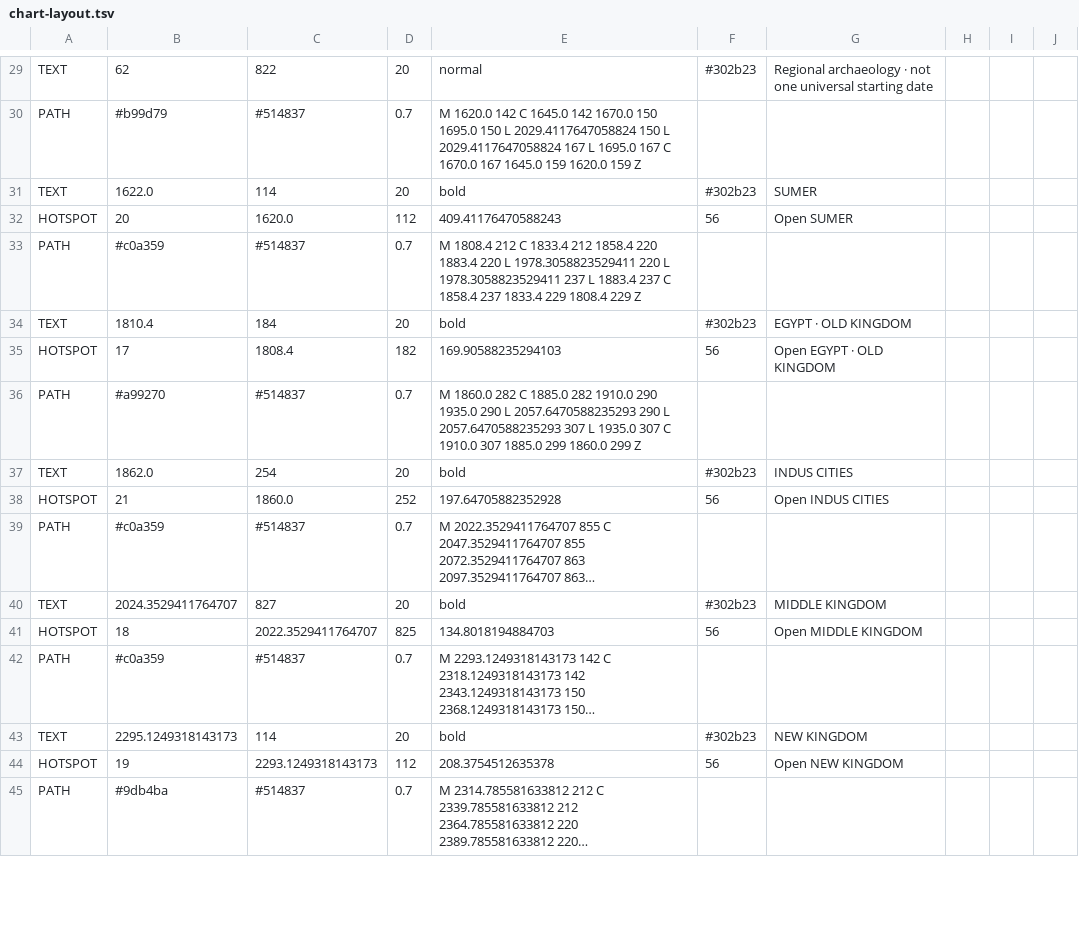
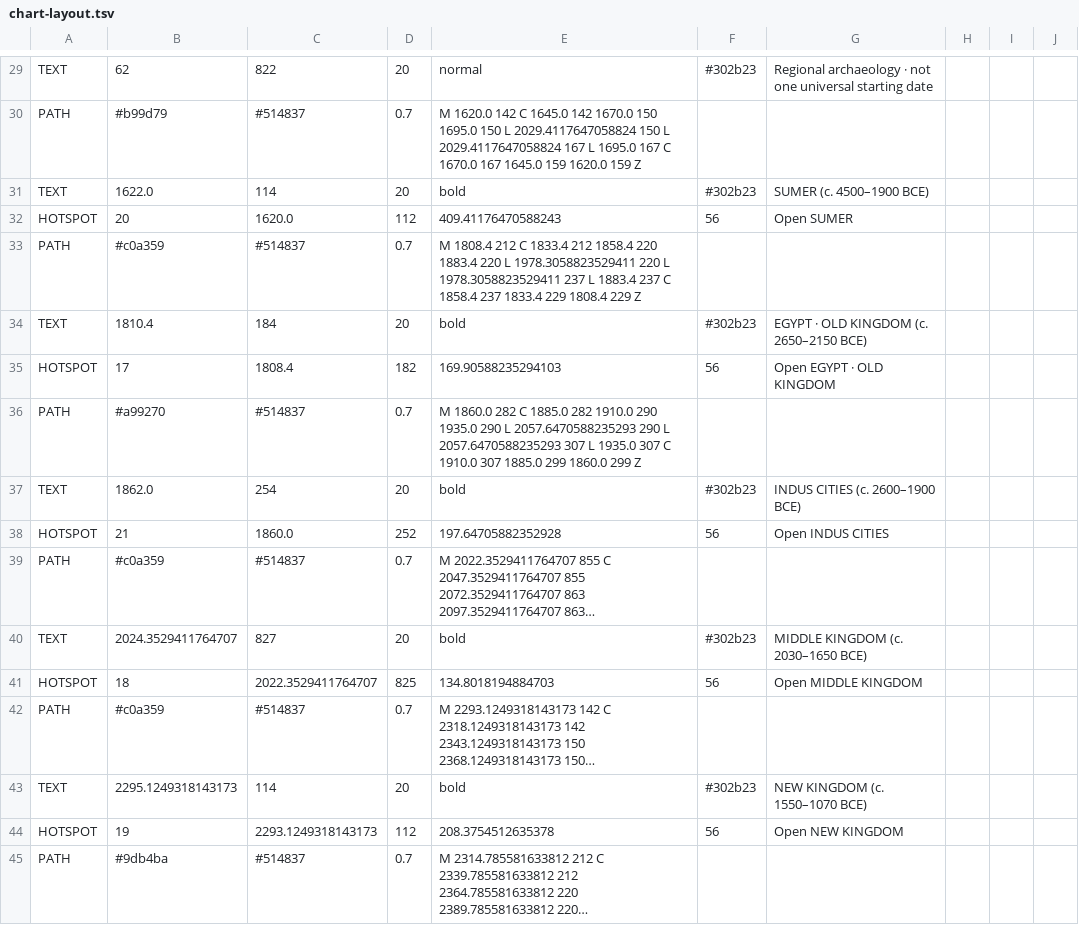
Before and after one commit to tasnimmeem1/HistoryInAGlimpse_Demo, a TSV file: src/main/resources/chart-layout.tsv, drawn as a sheet; only a part is shown, gaps mark what is left out; long unchanged cells end in …; the diff covers the shown part only; the diff names each change by its address in the sheet, - before the commit and + after, or states it on an @@ line.

Commit message:
Demo

```diff
--- a/src/main/resources/chart-layout.tsv
+++ b/src/main/resources/chart-layout.tsv
-G31: SUMER
+G31: SUMER (c. 4500–1900 BCE)
-G34: EGYPT · OLD KINGDOM
+G34: EGYPT · OLD KINGDOM (c. 2650–2150 BCE)
-G37: INDUS CITIES
+G37: INDUS CITIES (c. 2600–1900 BCE)
-G40: MIDDLE KINGDOM
+G40: MIDDLE KINGDOM (c. 2030–1650 BCE)
-G43: NEW KINGDOM
+G43: NEW KINGDOM (c. 1550–1070 BCE)
```
Also changed, not shown: 21 edited cells elsewhere in this file.
